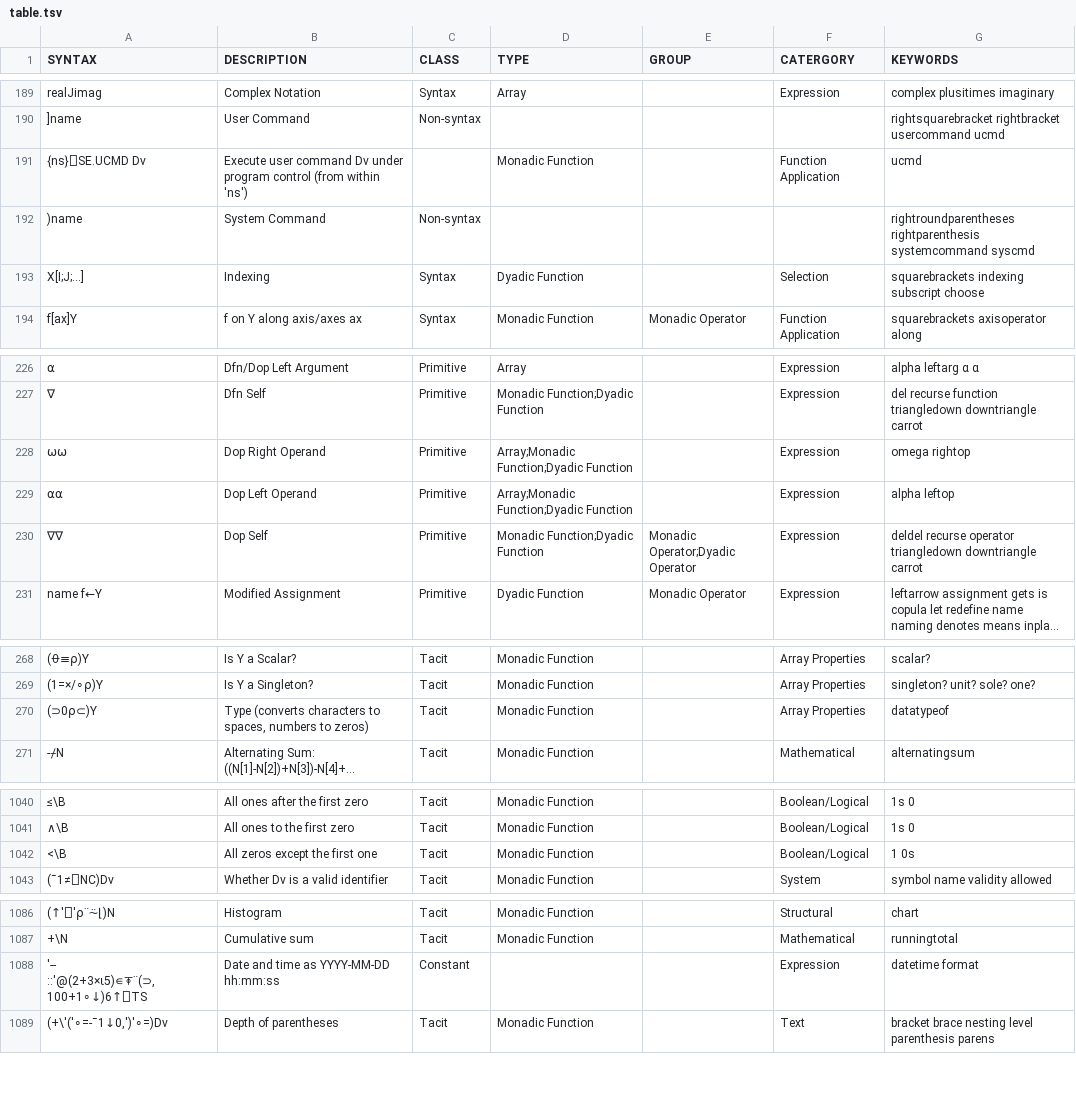
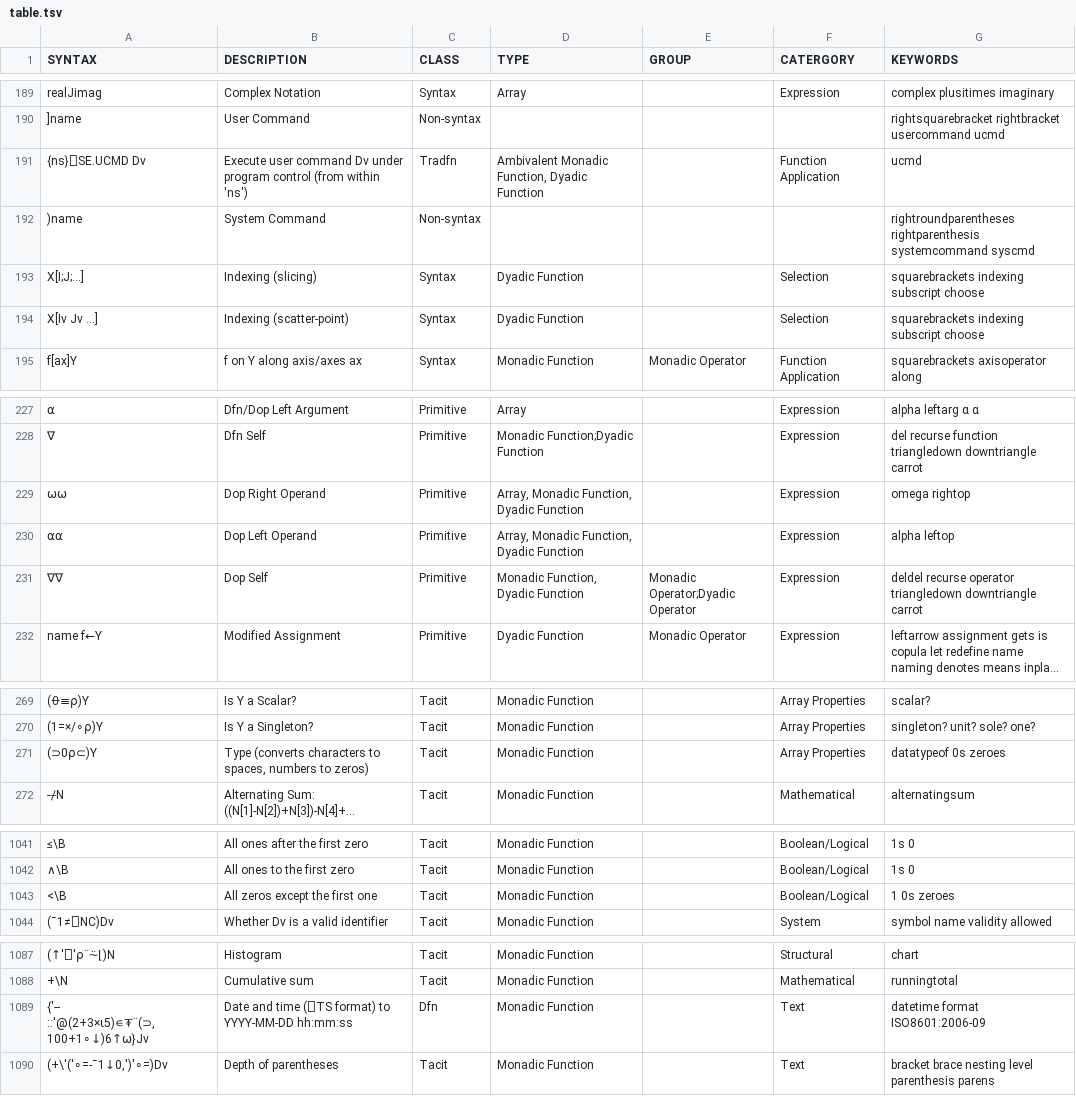
Before and after one commit to abrudz/aplcart, a TSV file: table.tsv, drawn as a sheet; only a part is shown, gaps mark what is left out; long unchanged cells end in …; removed rows and columns are numbered as before the commit, all else as after; the diff covers the shown part only; the diff names each change by its address in the sheet, - before the commit and + after, or states it on an @@ line.

```diff
--- a/table.tsv
+++ b/table.tsv
-C191 (CLASS): (empty)
+C191 (CLASS): Tradfn
-D191 (TYPE): Monadic Function
+D191 (TYPE): Ambivalent Monadic Function, Dyadic Function
-B193 (DESCRIPTION): Indexing
+B193 (DESCRIPTION): Indexing (slicing)
+row 194: X[Iv Jv …] | Indexing (scatter-point) | Syntax | Dyadic Function |  | Selection | squarebrackets indexing subscript choose
-D229:D230 (TYPE): Array;Monadic Function;Dyadic Function
+D229:D230 (TYPE): Array, Monadic Function, Dyadic Function
-D231 (TYPE): Monadic Function;Dyadic Function
+D231 (TYPE): Monadic Function, Dyadic Function
-G271 (KEYWORDS): datatypeof
+G271 (KEYWORDS): datatypeof 0s zeroes
-G1043 (KEYWORDS): 1 0s
+G1043 (KEYWORDS): 1 0s zeroes
-row 1088: '-- ::'@(2+3×⍳5)∊⍕¨(⊃,100+1∘↓)6↑⎕TS | Date and time as YYYY-MM-DD hh:mm:ss | Constant |  |  | Expression | datetime format
+row 1089: {'-- ::'@(2+3×⍳5)∊⍕¨(⊃,100+1∘↓)6↑⍵}Jv | Date and time (⎕TS format) to YYYY-MM-DD hh:mm:ss | Dfn | Monadic Function |  | Text | datetime format ISO8601:2006-09
```
Also changed, not shown: 2 edited cells elsewhere in this file, 1 other file.
